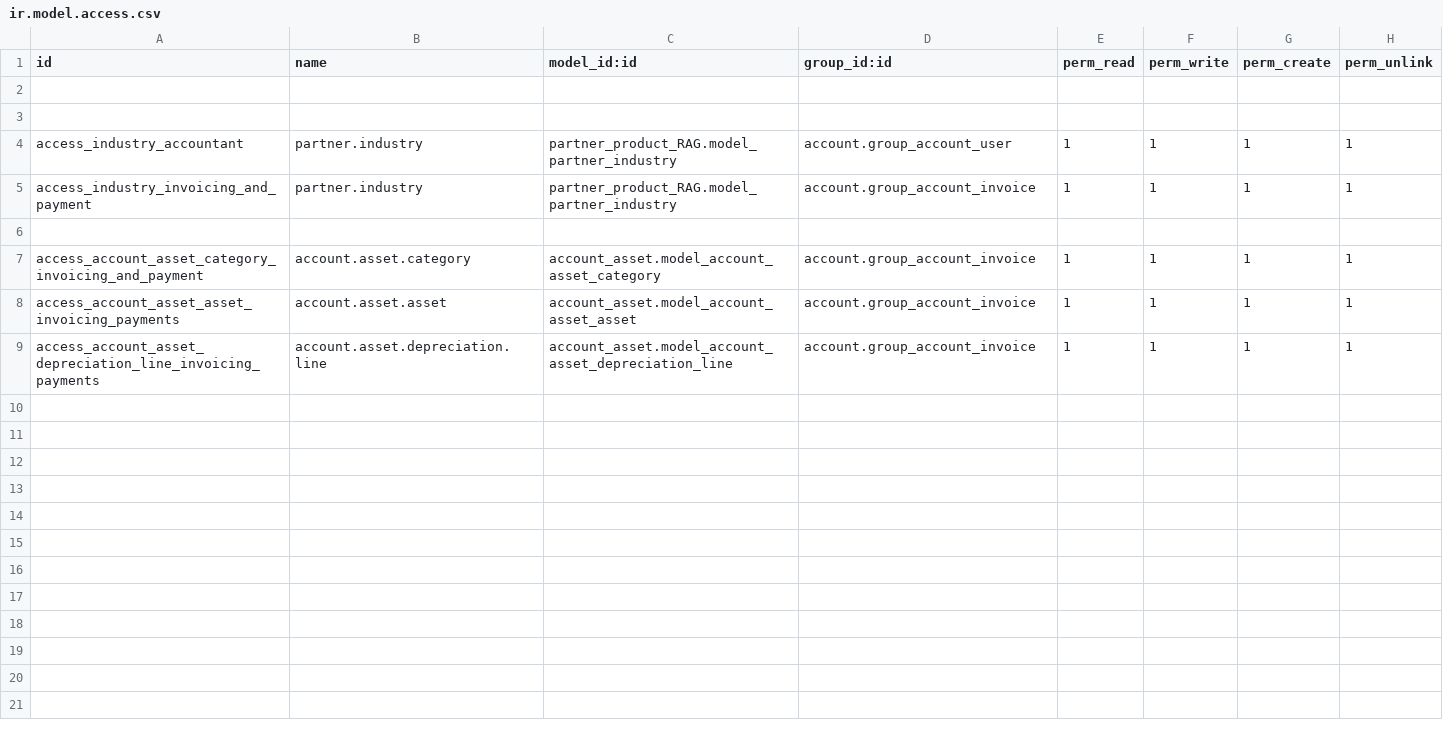
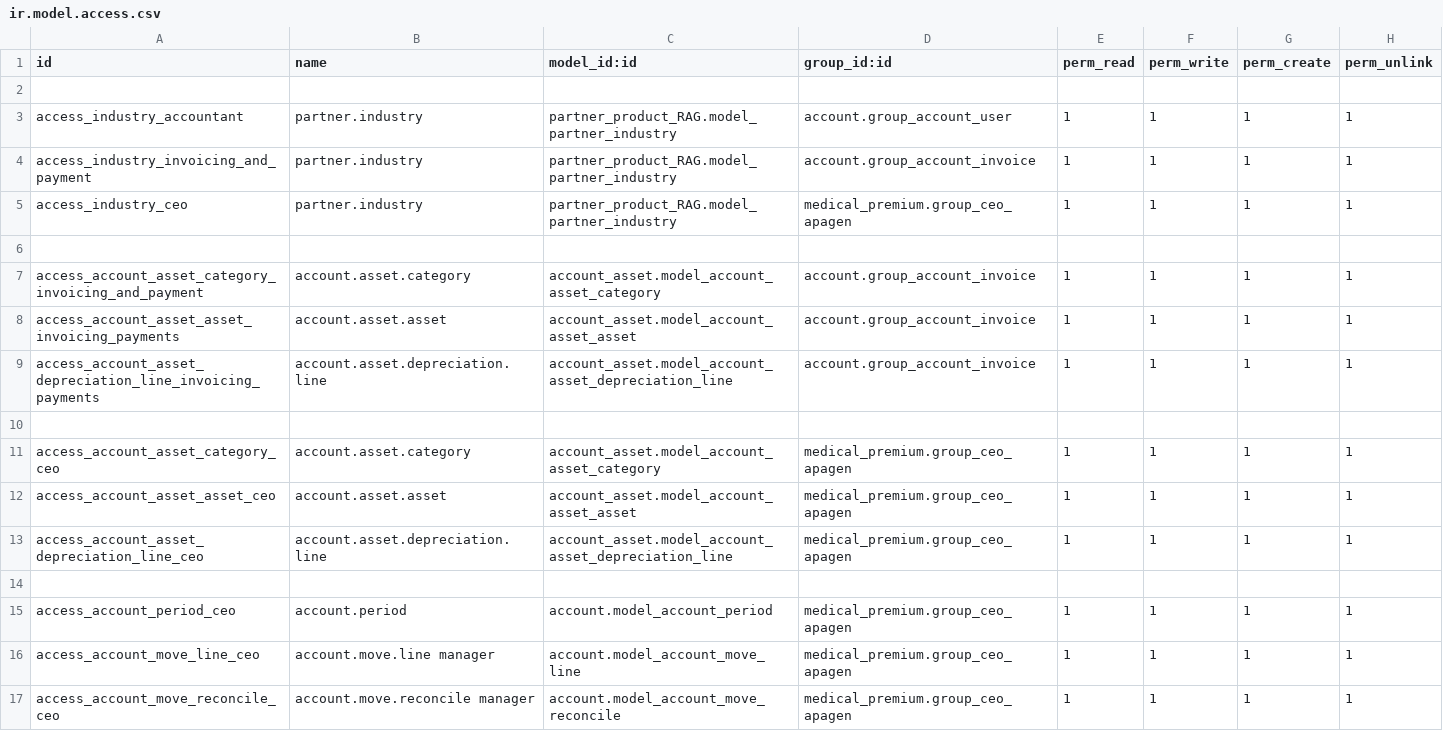
Before and after one commit to pritish-14/rag-revert, a CSV file: invoice_extension_RAG/security/ir.model.access.csv, drawn as a sheet; removed rows and columns are numbered as before the commit, all else as after; the diff names each change by its address in the sheet, - before the commit and + after, or states it on an @@ line.

Commit message:
Update module invoice_extension_RAG

```diff
--- a/invoice_extension_RAG/security/ir.model.access.csv
+++ b/invoice_extension_RAG/security/ir.model.access.csv
-row 3: (empty)
+row 5: access_industry_ceo | partner.industry | partner_product_RAG.model_partner_industry | medical_premium.group_ceo_apagen | 1 | 1 | 1 | 1
+row 10: (empty)
+row 11: access_account_asset_category_ceo | account.asset.category | account_asset.model_account_asset_category | medical_premium.group_ceo_apagen | 1 | 1 | 1 | 1
+row 12: access_account_asset_asset_ceo | account.asset.asset | account_asset.model_account_asset_asset | medical_premium.group_ceo_apagen | 1 | 1 | 1 | 1
+row 13: access_account_asset_depreciation_line_ceo | account.asset.depreciation.line | account_asset.model_account_asset_depreciation_line | medical_premium.group_ceo_apagen | 1 | 1 | 1 | 1
+row 14: (empty)
+row 15: access_account_period_ceo | account.period | account.model_account_period | medical_premium.group_ceo_apagen | 1 | 1 | 1 | 1
+row 16: access_account_move_line_ceo | account.move.line manager | account.model_account_move_line | medical_premium.group_ceo_apagen | 1 | 1 | 1 | 1
+row 17: access_account_move_reconcile_ceo | account.move.reconcile manager | account.model_account_move_reconcile | medical_premium.group_ceo_apagen | 1 | 1 | 1 | 1
```
Also changed, not shown: 3 other files.
